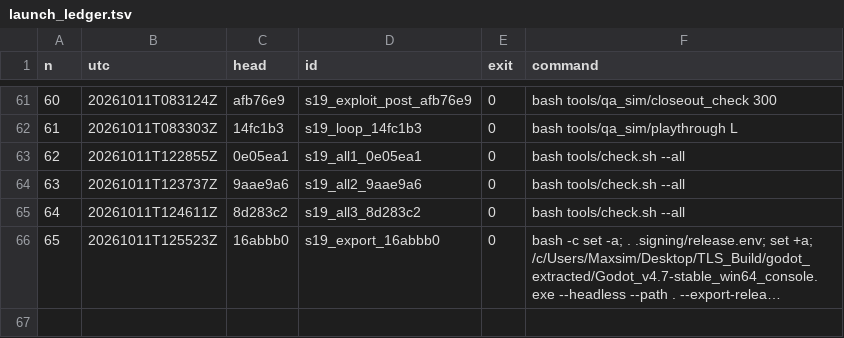
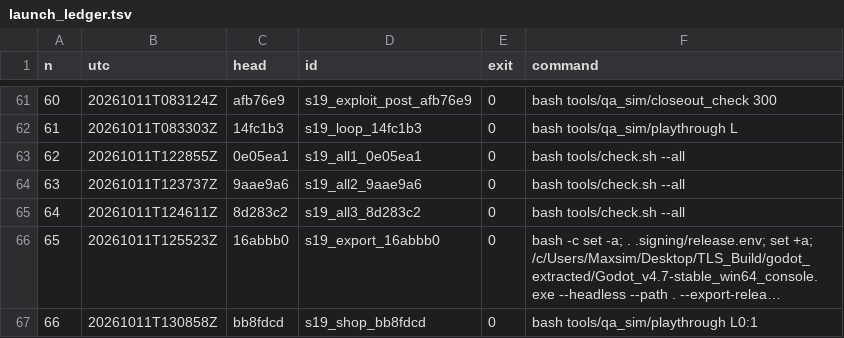
Before and after one commit to maxxxxx55555/igra, a TSV file: docs/artifacts/rc16/launch_ledger.tsv, drawn as a sheet; only a part is shown, gaps mark what is left out; long unchanged cells end in …; the diff names each change by its address in the sheet, - before the commit and + after, or states it on an @@ line.

```diff
--- a/docs/artifacts/rc16/launch_ledger.tsv
+++ b/docs/artifacts/rc16/launch_ledger.tsv
+row 67: 66 | 20261011T130858Z | bb8fdcd | s19_shop_bb8fdcd | 0 | bash tools/qa_sim/playthrough L0:1
```
Also changed, not shown: 12 other files.
